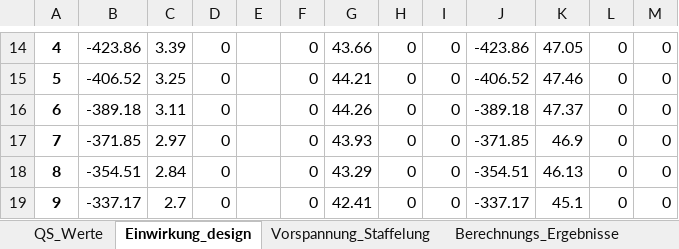
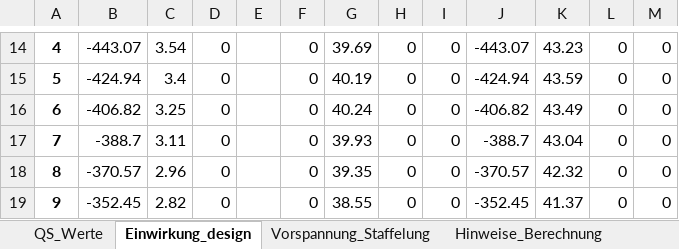
Before and after one commit to JoZimmer/CoupledBeams, an Excel workbook: 3DBeam/output/Berechnungs_Ergebnisse.xlsx, sheet Einwirkung_design, drawn as a sheet; only a part is shown, gaps mark what is left out; values as stored, in another font and other column widths than the file's, no borders; the diff covers the shown part only; the diff names each change by its address in the sheet, - before the commit and + after, or states it on an @@ line.

```diff
--- a/3DBeam/output/Berechnungs_Ergebnisse.xlsx (sheet Einwirkung_design)
+++ b/3DBeam/output/Berechnungs_Ergebnisse.xlsx (sheet Einwirkung_design)
+sheet tab: Hinweise_Berechnung
-B14: -423.86
+B14: -443.07
-C14: 3.39
+C14: 3.54
-G14: 43.66
+G14: 39.69
-J14: -423.86
+J14: -443.07
-K14: 47.05
+K14: 43.23
-B15: -406.52
+B15: -424.94
-C15: 3.25
+C15: 3.4
-G15: 44.21
+G15: 40.19
-J15: -406.52
+J15: -424.94
-K15: 47.46
+K15: 43.59
-B16: -389.18
+B16: -406.82
-C16: 3.11
+C16: 3.25
-G16: 44.26
+G16: 40.24
-J16: -389.18
+J16: -406.82
-K16: 47.37
+K16: 43.49
-B17: -371.85
+B17: -388.7
-C17: 2.97
+C17: 3.11
-G17: 43.93
+G17: 39.93
-J17: -371.85
+J17: -388.7
-K17: 46.9
+K17: 43.04
-B18: -354.51
+B18: -370.57
-C18: 2.84
+C18: 2.96
-G18: 43.29
+G18: 39.35
-J18: -354.51
+J18: -370.57
-K18: 46.13
+K18: 42.32
-B19: -337.17
+B19: -352.45
-C19: 2.7
+C19: 2.82
-G19: 42.41
+G19: 38.55
-J19: -337.17
+J19: -352.45
-K19: 45.1
+K19: 41.37
```
Also changed, not shown: 1 added row, 1 removed row and 141 edited cells elsewhere in this sheet, sheet Berechnungs_Ergebnisse, sheet QS_Werte, sheet Vorspannung_Staffelung, sheet Ausnutzungen_max, other sheet tabs, 21 other files.
